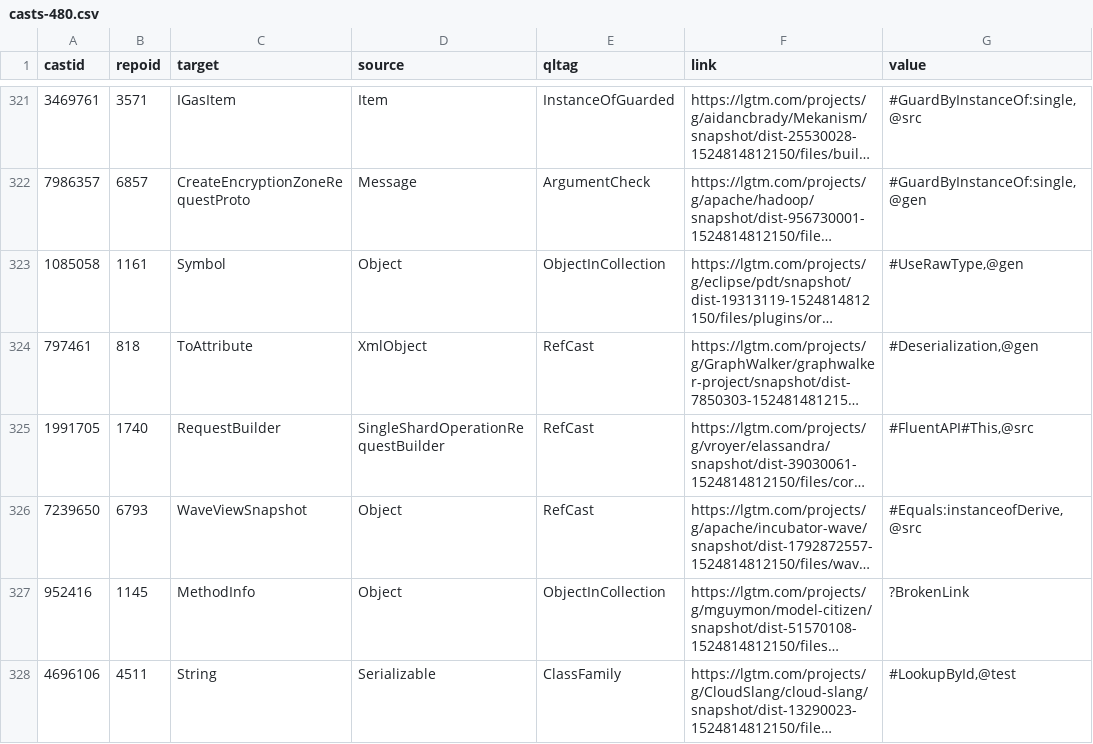
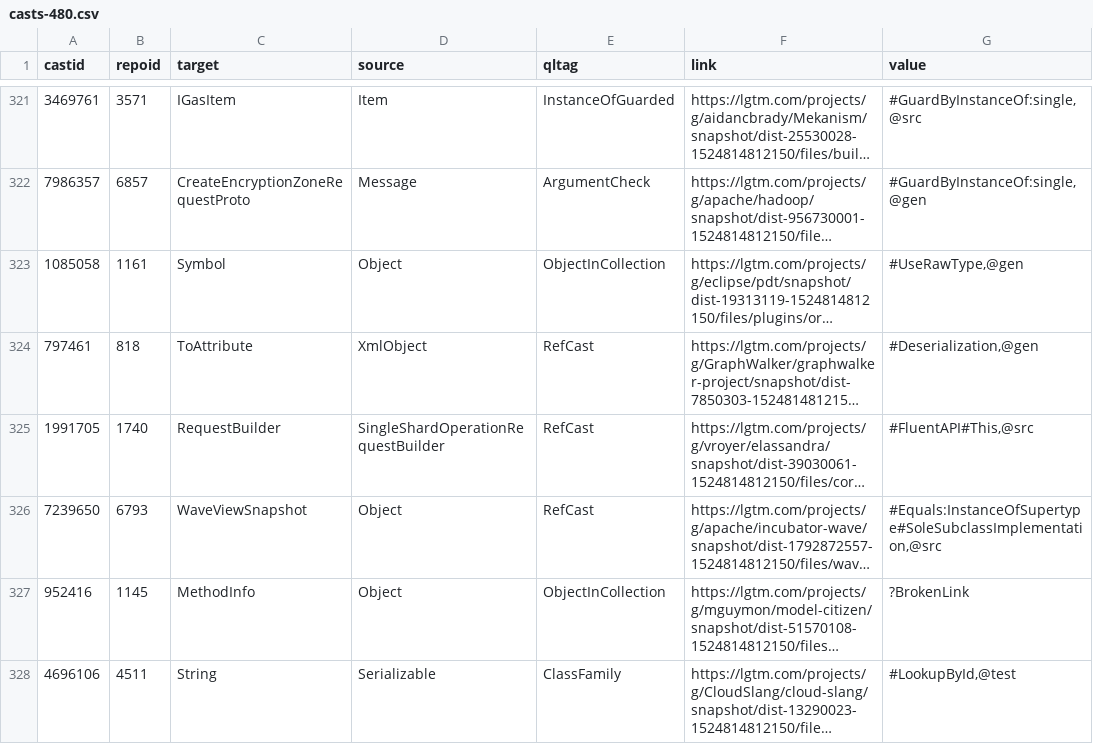
Before and after one commit to acuarica/phd-thesis, a CSV file: analysis/casts-480.csv, drawn as a sheet; only a part is shown, gaps mark what is left out; long unchanged cells end in …; the diff covers the shown part only; the diff names each change by its address in the sheet, - before the commit and + after, or states it on an @@ line.

Commit message:
Text on variant of the Equals pattern. Additionally, a few instances are SoleSubclassImplementation as well.

```diff
--- a/analysis/casts-480.csv
+++ b/analysis/casts-480.csv
-G326 (value): #Equals:instanceofDerive,@src
+G326 (value): #Equals:InstanceOfSupertype#SoleSubclassImplementation,@src
```
Also changed, not shown: 18 edited cells elsewhere in this file, analysis/casts-47.csv, 7 other files.
